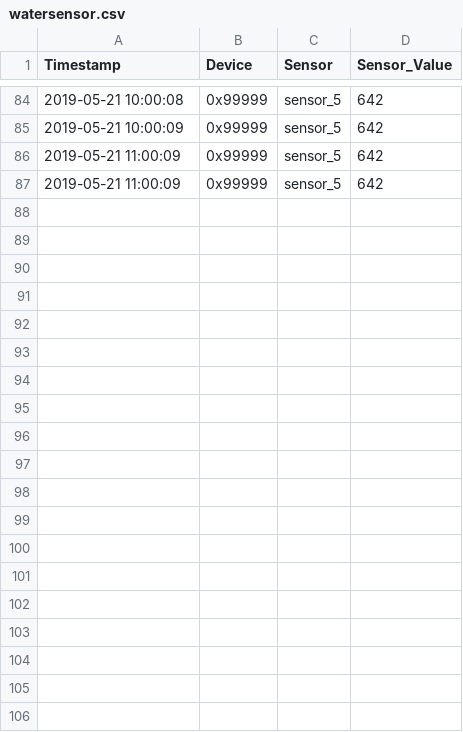
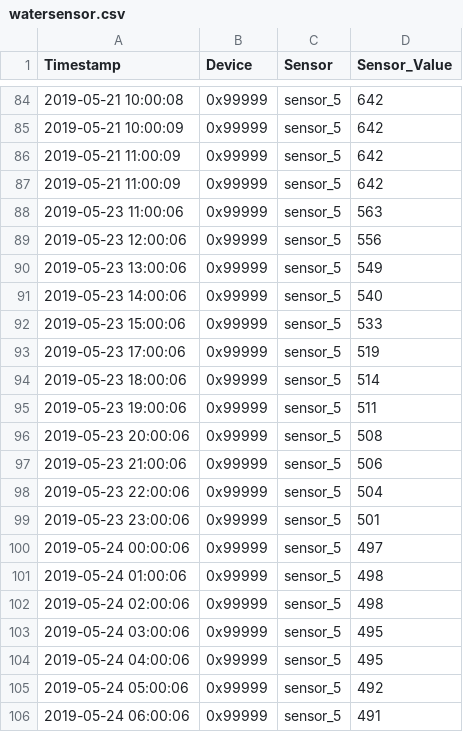
Before and after one commit to stanman71/Miranda, a CSV file: csv/watersensor.csv, drawn as a sheet; only a part is shown, gaps mark what is left out; the diff covers the shown part only; the diff names each change by its address in the sheet, - before the commit and + after, or states it on an @@ line.

```diff
--- a/csv/watersensor.csv
+++ b/csv/watersensor.csv
+row 88: 2019-05-23 11:00:06 | 0x99999 | sensor_5 | 563
+row 89: 2019-05-23 12:00:06 | 0x99999 | sensor_5 | 556
+row 90: 2019-05-23 13:00:06 | 0x99999 | sensor_5 | 549
+row 91: 2019-05-23 14:00:06 | 0x99999 | sensor_5 | 540
+row 92: 2019-05-23 15:00:06 | 0x99999 | sensor_5 | 533
+row 93: 2019-05-23 17:00:06 | 0x99999 | sensor_5 | 519
+row 94: 2019-05-23 18:00:06 | 0x99999 | sensor_5 | 514
+row 95: 2019-05-23 19:00:06 | 0x99999 | sensor_5 | 511
+row 96: 2019-05-23 20:00:06 | 0x99999 | sensor_5 | 508
+row 97: 2019-05-23 21:00:06 | 0x99999 | sensor_5 | 506
+row 98: 2019-05-23 22:00:06 | 0x99999 | sensor_5 | 504
+row 99: 2019-05-23 23:00:06 | 0x99999 | sensor_5 | 501
+row 100: 2019-05-24 00:00:06 | 0x99999 | sensor_5 | 497
+row 101: 2019-05-24 01:00:06 | 0x99999 | sensor_5 | 498
+row 102: 2019-05-24 02:00:06 | 0x99999 | sensor_5 | 498
+row 103: 2019-05-24 03:00:06 | 0x99999 | sensor_5 | 495
+row 104: 2019-05-24 04:00:06 | 0x99999 | sensor_5 | 495
+row 105: 2019-05-24 05:00:06 | 0x99999 | sensor_5 | 492
+row 106: 2019-05-24 06:00:06 | 0x99999 | sensor_5 | 491
```
Also changed, not shown: 14 added rows elsewhere in this file, 27 other files.
